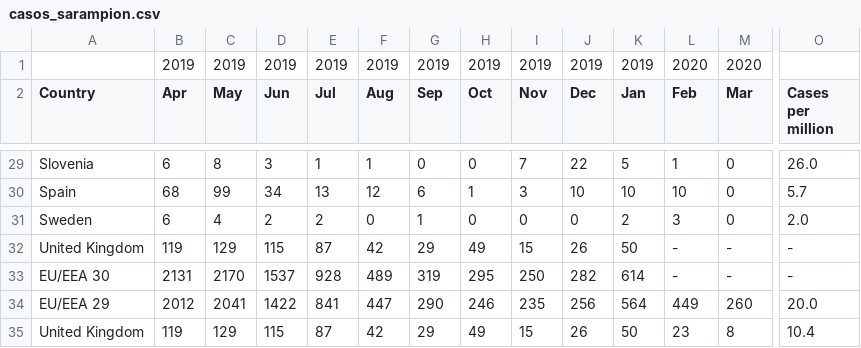
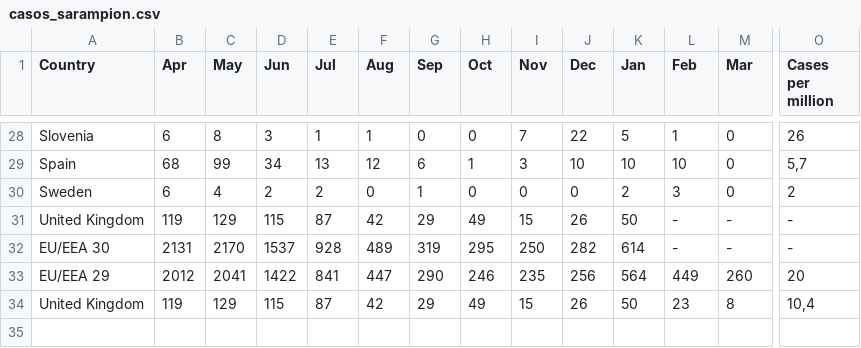
Before and after one commit to JSoriano2/Measles_cases_graphic, a CSV file: casos_sarampion.csv, drawn as a sheet; only a part is shown, gaps mark what is left out; removed rows and columns are numbered as before the commit, all else as after; rows hold the shown columns only; the diff covers the shown part only; the diff names each change by its address in the sheet, - before the commit and + after, or states it on an @@ line.

```diff
--- a/casos_sarampion.csv
+++ b/casos_sarampion.csv
-row 1:  | 2019 | 2019 | 2019 | 2019 | 2019 | 2019 | 2019 | 2019 | 2019 | 2019 | 2020 | 2020
-O28 (Cases per million): 26.0
+O28 (Cases per million): 26
-O29 (Cases per million): 5.7
+O29 (Cases per million): 5,7
-O30 (Cases per million): 2.0
+O30 (Cases per million): 2
-O33 (Cases per million): 20.0
+O33 (Cases per million): 20
-O34 (Cases per million): 10.4
+O34 (Cases per million): 10,4
```
Also changed, not shown: 26 edited cells elsewhere in this file, 2 other files.
